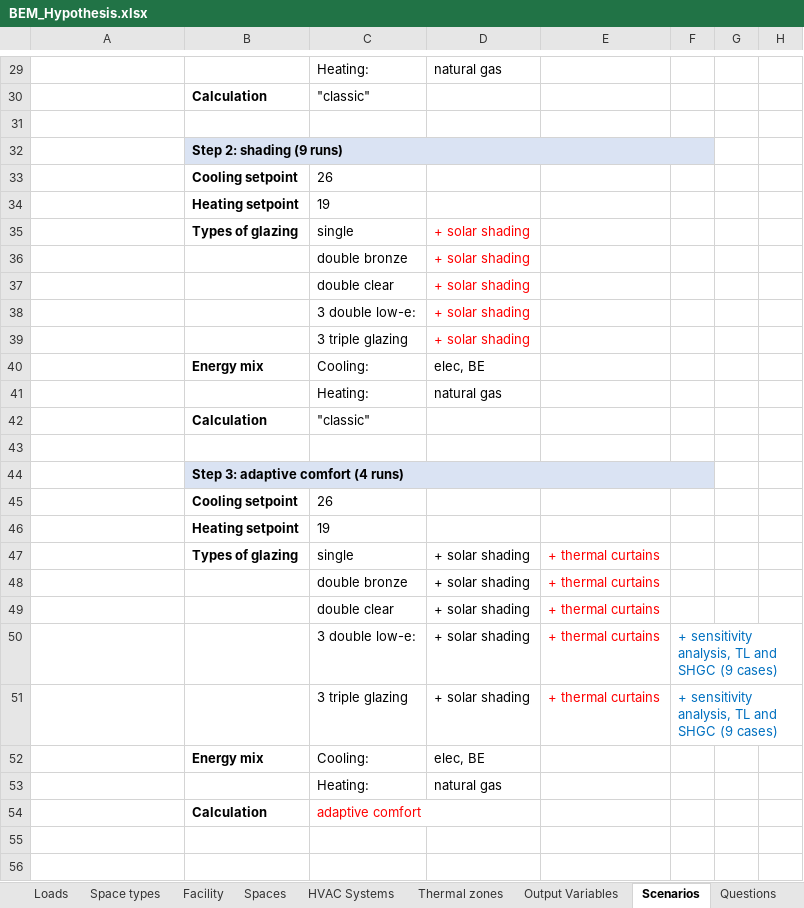
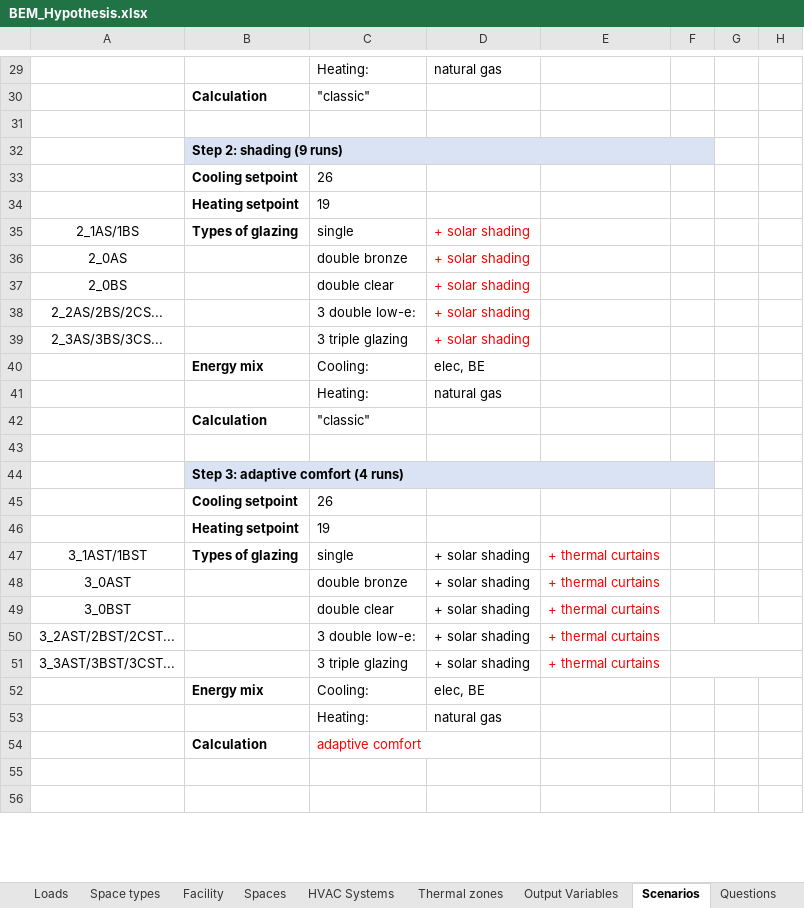
Before and after one commit to jmarrec/BEM_Office, an Excel workbook: BEM_Hypothesis.xlsx, sheet Scenarios, drawn as a sheet; only a part is shown, gaps mark what is left out; values as stored, in another font and other column widths than the file's, no borders; the diff covers the shown part only; the diff names each change by its address in the sheet, - before the commit and + after, or states it on an @@ line.

```diff
--- a/BEM_Hypothesis.xlsx (sheet Scenarios)
+++ b/BEM_Hypothesis.xlsx (sheet Scenarios)
-A35: (empty)
+A35: 2_1AS/1BS
-A36: (empty)
+A36: 2_0AS
-A37: (empty)
+A37: 2_0BS
-A38: (empty)
+A38: 2_2AS/2BS/2CS...
-A39: (empty)
+A39: 2_3AS/3BS/3CS...
-A47: (empty)
+A47: 3_1AST/1BST
-A48: (empty)
+A48: 3_0AST
-A49: (empty)
+A49: 3_0BST
-A50: (empty)
+A50: 3_2AST/2BST/2CST...
-F50:F51: + sensitivity analysis, TL and SHGC (9 cases)
+F50:F51: (empty)
-A51: (empty)
+A51: 3_3AST/3BST/3CST...
```
Also changed, not shown: 1 added row, 2 removed rows and 20 edited cells elsewhere in this sheet, sheet Construction_glass, sheet Construction, formulas that keep their value, 20 other files.
